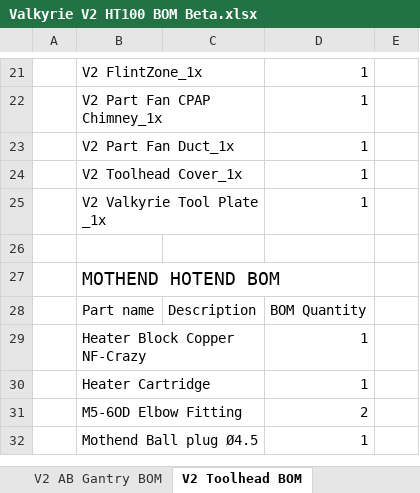
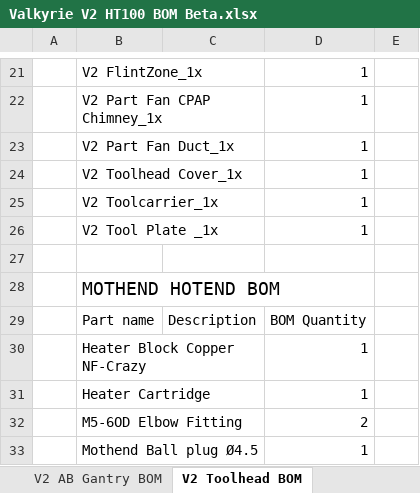
Before and after one commit to RoyBerntsenDesign/Project-Valkyrie, an Excel workbook: V2 BETA/BOM/Valkyrie V2 HT100 BOM Beta.xlsx, sheet V2 Toolhead BOM, drawn as a sheet; only a part is shown, gaps mark what is left out; values as stored, in another font and other column widths than the file's, no borders; charts and pictures and table styles not drawn; addresses are those after the commit; the diff names each change by its address in the sheet, - before the commit and + after, or states it on an @@ line.

```diff
--- a/V2 BETA/BOM/Valkyrie V2 HT100 BOM Beta.xlsx (sheet V2 Toolhead BOM)
+++ b/V2 BETA/BOM/Valkyrie V2 HT100 BOM Beta.xlsx (sheet V2 Toolhead BOM)
+row 25:  | V2 Toolcarrier_1x |  | 1
-B26: V2 Valkyrie Tool Plate _1x
+B26: V2 Tool Plate _1x
```
Also changed, not shown: sheet To Do, sheet PARTS LIST, other sheet tabs, 1 other file.
